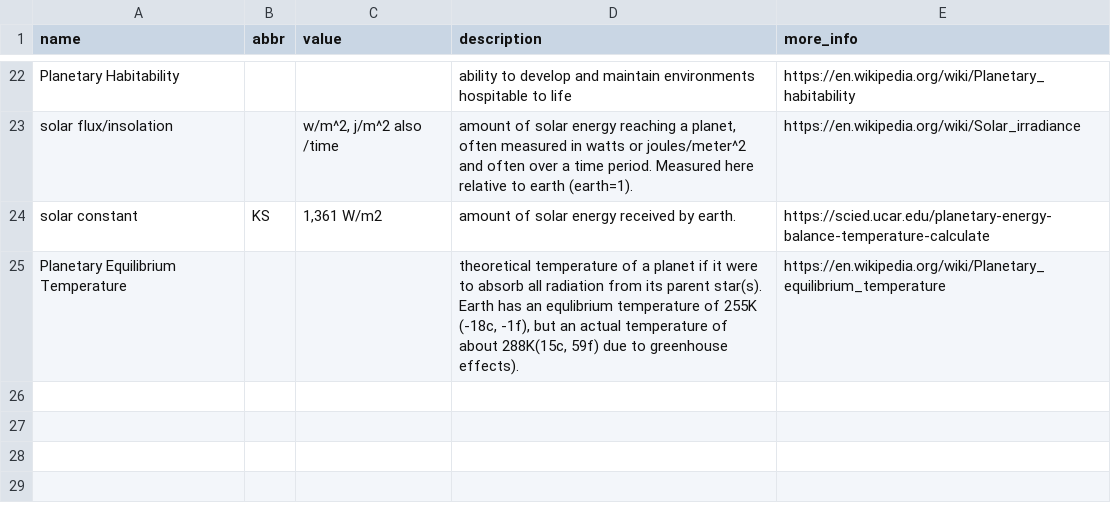
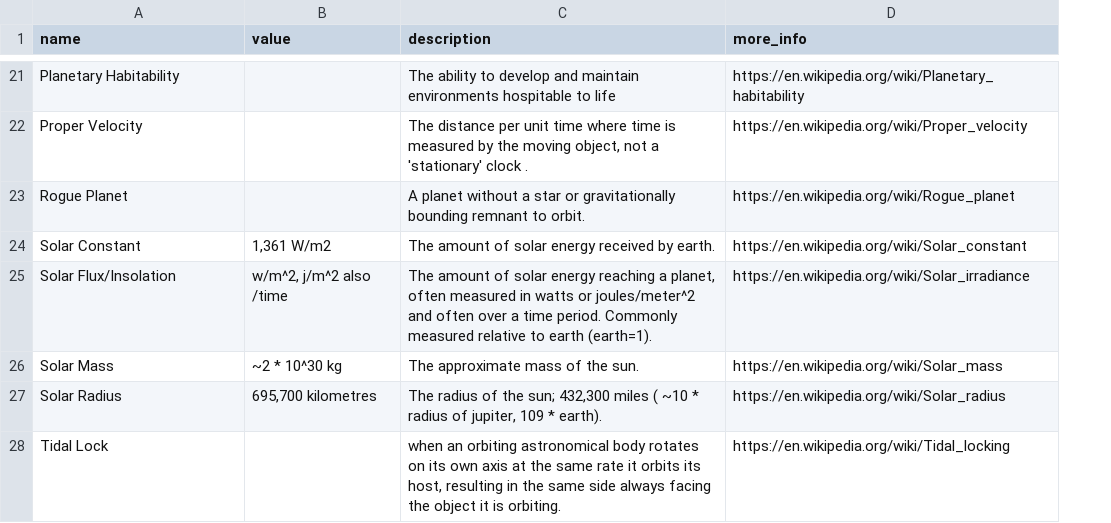
Before and after one commit to dougbhigh/ETL-Project, a CSV file: data_in/glossary.csv, drawn as a sheet; only a part is shown, gaps mark what is left out; removed rows and columns are numbered as before the commit, all else as after; the diff covers the shown part only; the diff names each change by its address in the sheet, - before the commit and + after, or states it on an @@ line.

Commit message:
P2 add further interest table

```diff
--- a/data_in/glossary.csv
+++ b/data_in/glossary.csv
-column B (abbr), empty
-C21 (description): ability to…
+C21 (description): The ability to…
+row 22: Proper Velocity |  | The distance per unit time where time is measured by the moving object, not a 'stationary' clock . | https://en.wikipedia.org/wiki/Proper_velocity
+row 23: Rogue Planet |  | A planet without a star or gravitationally bounding remnant to orbit. | https://en.wikipedia.org/wiki/Rogue_planet
+row 24: Solar Constant | 1,361 W/m2 | The amount of solar energy received by earth. | https://en.wikipedia.org/wiki/Solar_constant
-A25 (name): solar flux/insolation
+A25 (name): Solar Flux/Insolation
-C25 (description): amount of solar energy reaching a planet, often measured in watts or joules/meter^2 and often over a time period. Measured here relative to…
+C25 (description): The amount of solar energy reaching a planet, often measured in watts or joules/meter^2 and often over a time period. Commonly measured relative to…
-row 24: solar constant | KS | 1,361 W/m2 | amount of solar energy received by earth. | https://scied.ucar.edu/planetary-energy-balance-temperature-calculate
-row 25: Planetary Equilibrium Temperature |  |  | theoretical temperature of a planet if it were to absorb all radiation from its parent star(s). Earth has an equlibrium temperature of 255K (-18c, -1f), but an actual temperature of about 288K(15c, 59f) due to greenhouse effects). | https://en.wikipedia.org/wiki/Planetary_equilibrium_temperature
+row 26: Solar Mass | ~2 * 10^30 kg | The approximate mass of the sun. | https://en.wikipedia.org/wiki/Solar_mass
+row 27: Solar Radius | 695,700 kilometres | The radius of the sun; 432,300 miles ( ~10 * radius of jupiter, 109 * earth). | https://en.wikipedia.org/wiki/Solar_radius
+row 28: Tidal Lock |  | when an orbiting astronomical body rotates on its own axis at the same rate it orbits its host, resulting in the same side always facing the object it is orbiting. | https://en.wikipedia.org/wiki/Tidal_locking
```
Also changed, not shown: 14 added rows, 15 removed rows and 7 edited cells elsewhere in this file, 2 other files.
